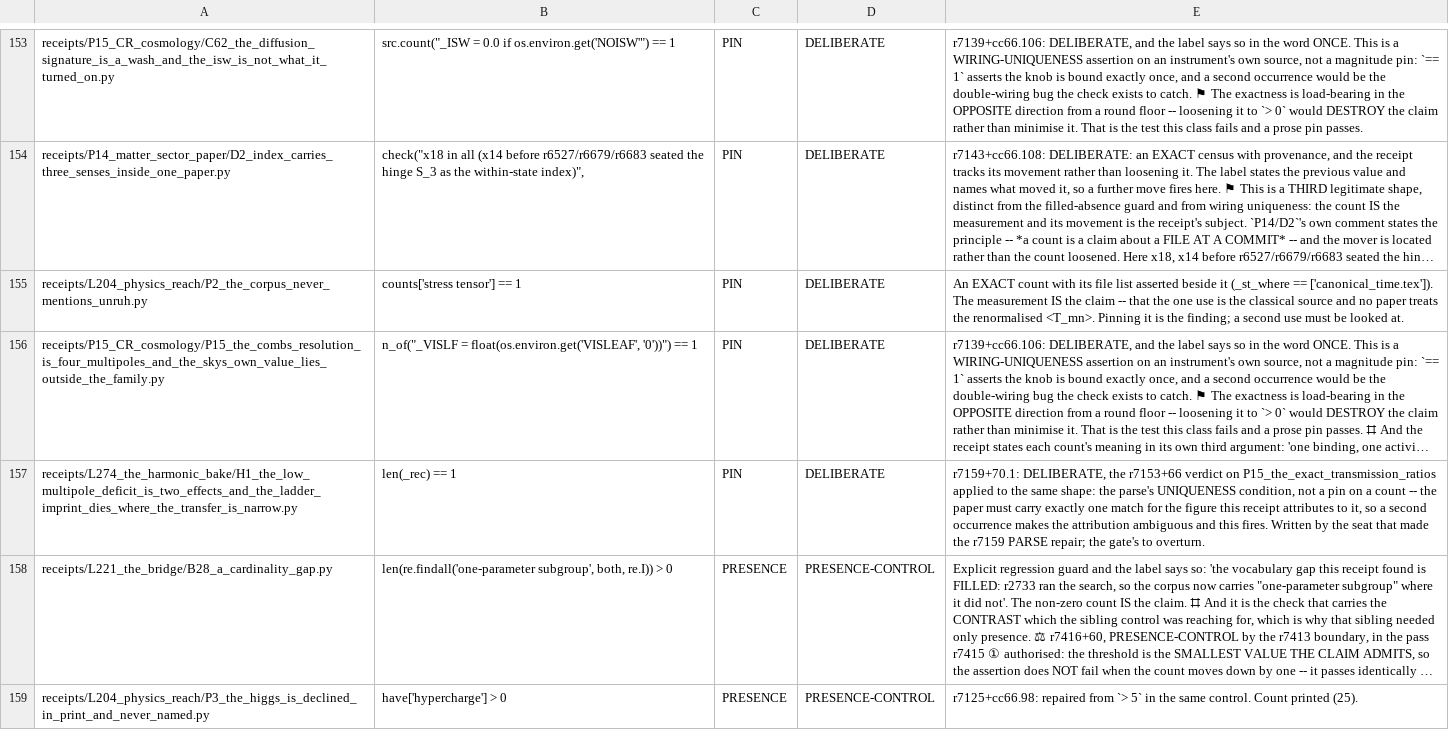
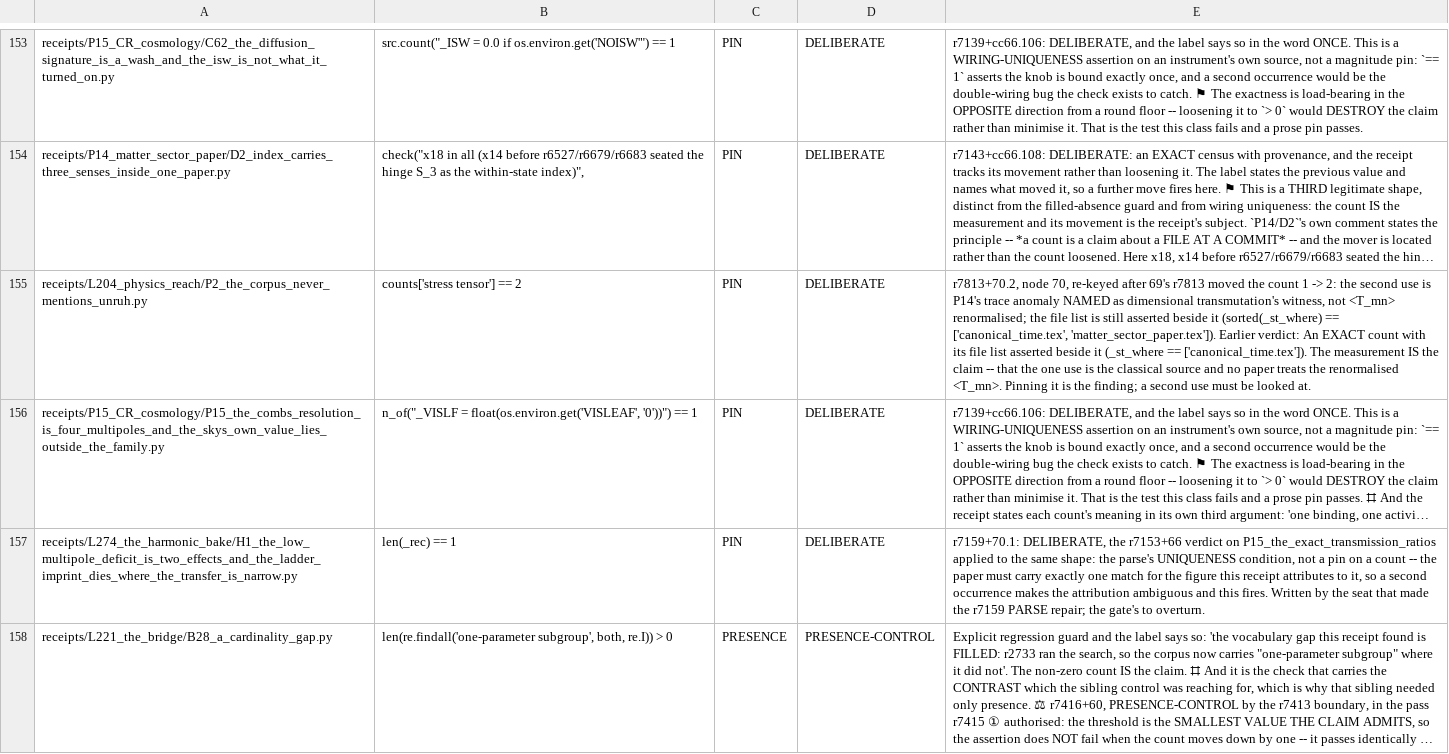
Before and after one commit to daryljanzen/shadow-of-existence, a TSV file: corpus/prose_pin_baseline.tsv, drawn as a sheet; only a part is shown, gaps mark what is left out; the shorter side is filled out with more unchanged rows; long unchanged cells end in …; the diff names each change by its address in the sheet, - before the commit and + after, or states it on an @@ line.

```diff
--- a/corpus/prose_pin_baseline.tsv
+++ b/corpus/prose_pin_baseline.tsv
-B155: counts['stress tensor'] == 1
+B155: counts['stress tensor'] == 2
-E155: An EXACT…
+E155: r7813+70.2, node 70, re-keyed after 69's r7813 moved the count 1 -> 2: the second use is P14's trace anomaly NAMED as dimensional transmutation's witness, not <T_mn> renormalised; the file list is still asserted beside it (sorted(_st_where) == ['canonical_time.tex', 'matter_sector_paper.tex']). Earlier verdict: An EXACT…
```
Also changed, not shown: 10 other files.
